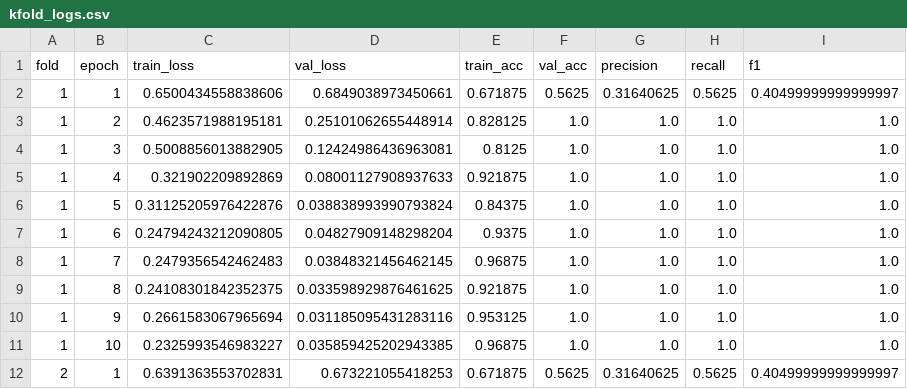
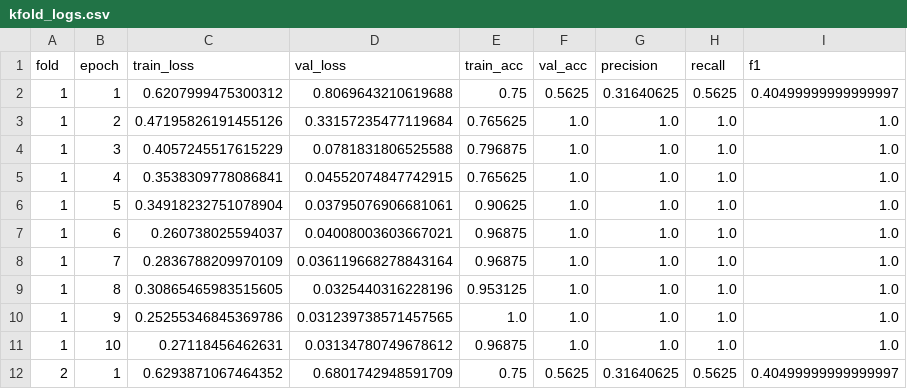
Before and after one commit to ErikaGenova/Dataset-Augmentation-For-Additive-Manufacturing-Project, a CSV file: models/no_augmentation/kfold_logs.csv, drawn as a sheet; only a part is shown; the diff covers the shown part only.

```diff
--- a/models/no_augmentation/kfold_logs.csv
+++ b/models/no_augmentation/kfold_logs.csv
@@ -1,12 +1,12 @@
 fold,epoch,train_loss,val_loss,train_acc,val_acc,precision,recall,f1
-1,1,0.6500434558838606,0.6849038973450661,0.671875,0.5625,0.31640625,0.5625,0.40499999999999997
-1,2,0.4623571988195181,0.25101062655448914,0.828125,1.0,1.0,1.0,1.0
-1,3,0.5008856013882905,0.12424986436963081,0.8125,1.0,1.0,1.0,1.0
-1,4,0.321902209892869,0.08001127908937633,0.921875,1.0,1.0,1.0,1.0
-1,5,0.31125205976422876,0.038838993990793824,0.84375,1.0,1.0,1.0,1.0
-1,6,0.24794243212090805,0.04827909148298204,0.9375,1.0,1.0,1.0,1.0
-1,7,0.2479356542462483,0.03848321456462145,0.96875,1.0,1.0,1.0,1.0
-1,8,0.24108301842352375,0.033598929876461625,0.921875,1.0,1.0,1.0,1.0
-1,9,0.2661583067965694,0.031185095431283116,0.953125,1.0,1.0,1.0,1.0
-1,10,0.2325993546983227,0.035859425202943385,0.96875,1.0,1.0,1.0,1.0
-2,1,0.6391363553702831,0.673221055418253,0.671875,0.5625,0.31640625,0.5625,0.40499999999999997
+1,1,0.6207999475300312,0.8069643210619688,0.75,0.5625,0.31640625,0.5625,0.40499999999999997
+1,2,0.47195826191455126,0.33157235477119684,0.765625,1.0,1.0,1.0,1.0
+1,3,0.4057245517615229,0.0781831806525588,0.796875,1.0,1.0,1.0,1.0
+1,4,0.3538309778086841,0.04552074847742915,0.765625,1.0,1.0,1.0,1.0
+1,5,0.34918232751078904,0.03795076906681061,0.90625,1.0,1.0,1.0,1.0
+1,6,0.260738025594037,0.04008003603667021,0.96875,1.0,1.0,1.0,1.0
+1,7,0.2836788209970109,0.036119668278843164,0.96875,1.0,1.0,1.0,1.0
+1,8,0.30865465983515605,0.0325440316228196,0.953125,1.0,1.0,1.0,1.0
+1,9,0.25255346845369786,0.031239738571457565,1.0,1.0,1.0,1.0,1.0
+1,10,0.27118456462631,0.03134780749678612,0.96875,1.0,1.0,1.0,1.0
+2,1,0.6293871067464352,0.6801742948591709,0.75,0.5625,0.31640625,0.5625,0.40499999999999997
```
Also changed, not shown: 1 added row, 1 removed row and 105 edited cells elsewhere in this file, 1 other file.
